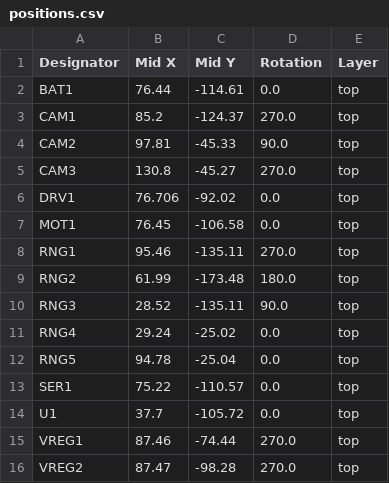
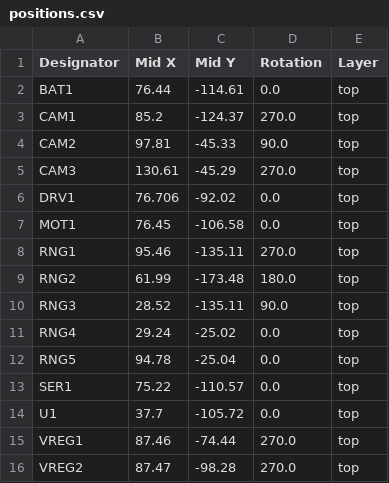
Before and after one commit to jalleefish/ENGMT280-Smart-Self-Parking-Vehicle, a CSV file: CAD/Joels Car Design/PCB/SelfParkingCar/production/positions.csv, drawn as a sheet.

Commit message:
PCB Joel's Final Design

```diff
--- a/CAD/Joels Car Design/PCB/SelfParkingCar/production/positions.csv
+++ b/CAD/Joels Car Design/PCB/SelfParkingCar/production/positions.csv
@@ -4,3 +4,3 @@ CAM1,85.2,-124.37,270.0,top
 CAM2,97.81,-45.33,90.0,top
-CAM3,130.8,-45.27,270.0,top
+CAM3,130.61,-45.29,270.0,top
 DRV1,76.706,-92.02,0.0,top
```
Also changed, not shown: 10 other files.
